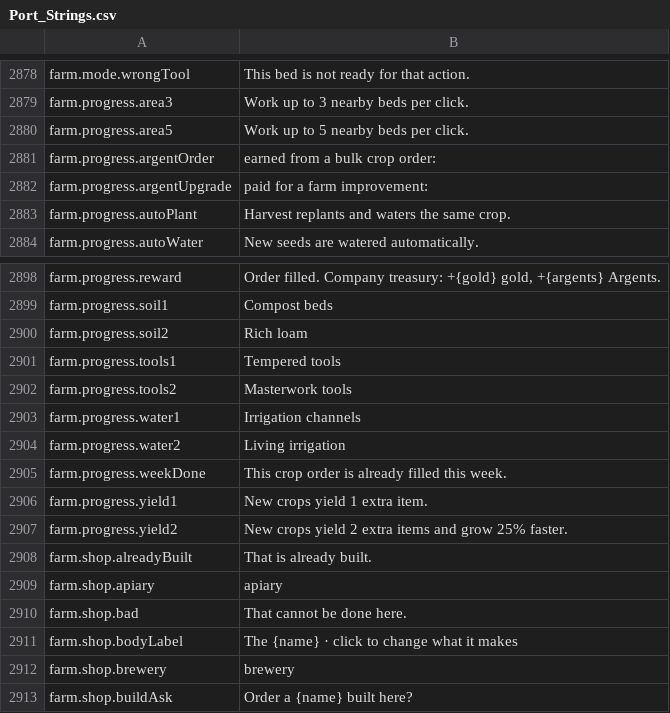
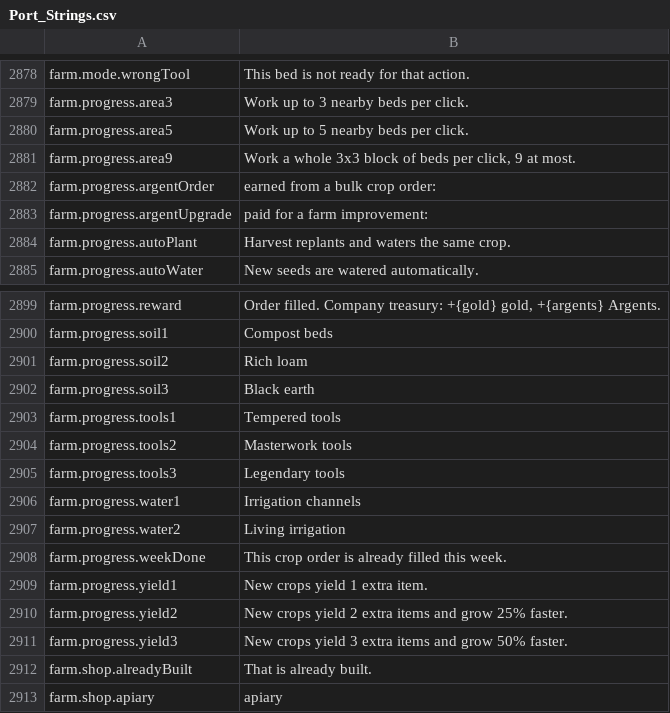
Before and after one commit to Killbow/bunnyfall, a CSV file: locales/en/Port_Strings.csv, drawn as a sheet; only a part is shown, gaps mark what is left out; the shorter side is filled out with more unchanged rows.

```diff
--- a/locales/en/Port_Strings.csv
+++ b/locales/en/Port_Strings.csv
@@ -2880,2 +2880,3 @@ farm.progress.area3,"Work up to 3 nearby beds per click."
 farm.progress.area5,"Work up to 5 nearby beds per click."
+farm.progress.area9,"Work a whole 3x3 block of beds per click, 9 at most."
 farm.progress.argentOrder,"earned from a bulk crop order:"
@@ -2900,4 +2901,6 @@ farm.progress.soil1,"Compost beds"
 farm.progress.soil2,"Rich loam"
+farm.progress.soil3,"Black earth"
 farm.progress.tools1,"Tempered tools"
 farm.progress.tools2,"Masterwork tools"
+farm.progress.tools3,"Legendary tools"
 farm.progress.water1,"Irrigation channels"
@@ -2907,2 +2910,3 @@ farm.progress.yield1,"New crops yield 1 extra item."
 farm.progress.yield2,"New crops yield 2 extra items and grow 25% faster."
+farm.progress.yield3,"New crops yield 3 extra items and grow 50% faster."
 farm.shop.alreadyBuilt,"That is already built."
```
Also changed, not shown: 8 other files.
